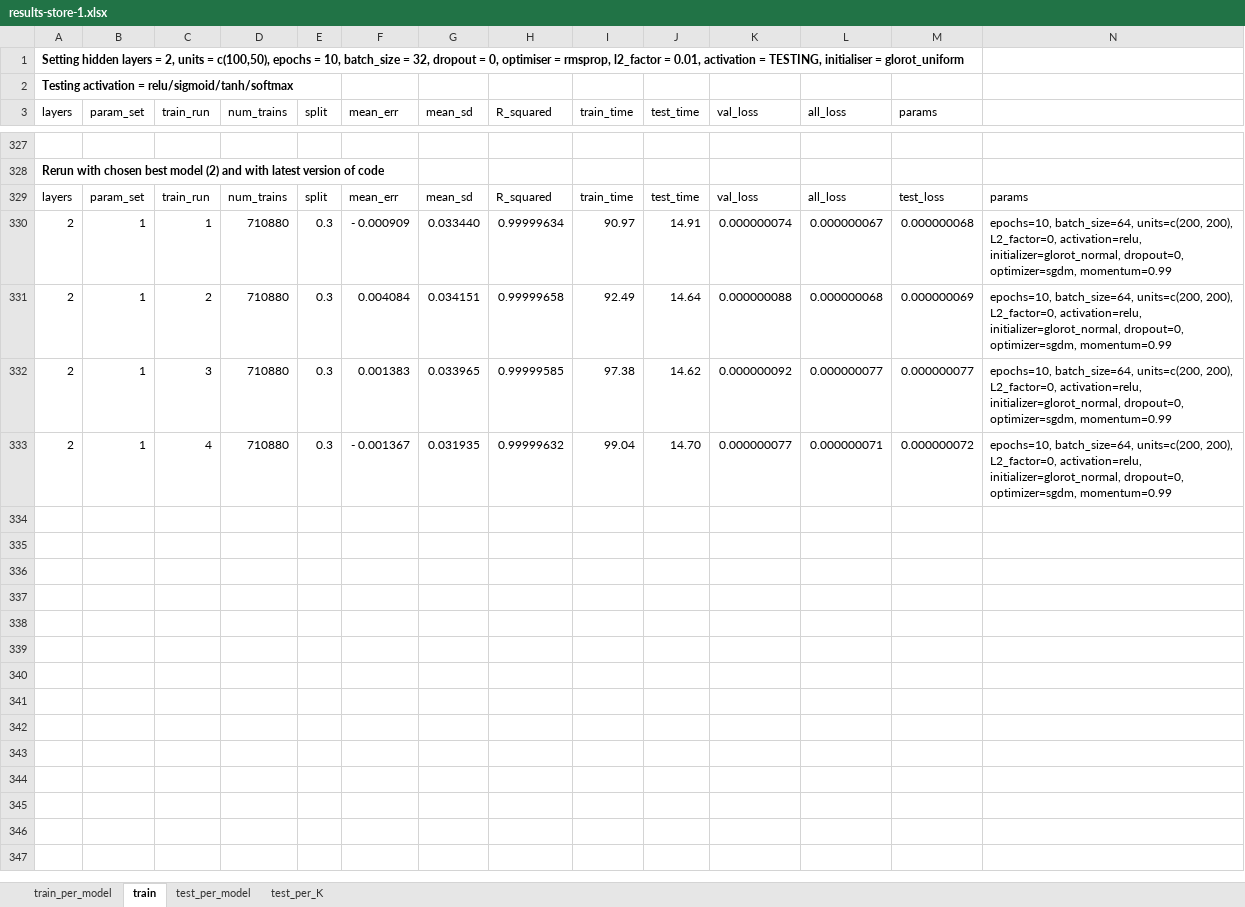
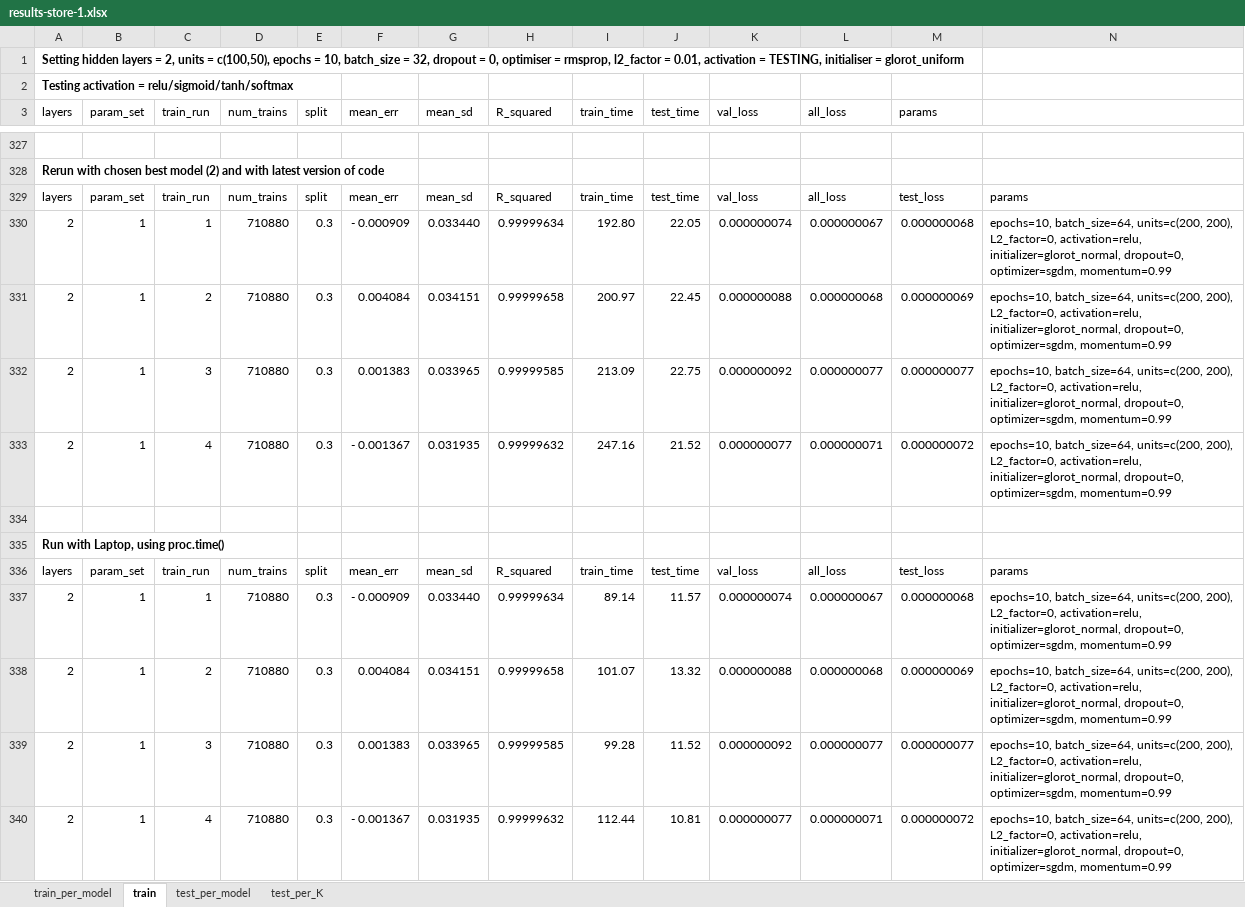
Before and after one commit to xtceh/UoSMScDissertation, an Excel workbook: results-store-1.xlsx, sheet train, drawn as a sheet; only a part is shown, gaps mark what is left out; values as stored, in another font and other column widths than the file's, no borders; the diff names each change by its address in the sheet, - before the commit and + after, or states it on an @@ line.

```diff
--- a/results-store-1.xlsx (sheet train)
+++ b/results-store-1.xlsx (sheet train)
-I330 (train_time): 90.97
+I330 (train_time): 192.80
-J330 (test_time): 14.91
+J330 (test_time): 22.05
-I331 (train_time): 92.49
+I331 (train_time): 200.97
-J331 (test_time): 14.64
+J331 (test_time): 22.45
-I332 (train_time): 97.38
+I332 (train_time): 213.09
-J332 (test_time): 14.62
+J332 (test_time): 22.75
-I333 (train_time): 99.04
+I333 (train_time): 247.16
-J333 (test_time): 14.70
+J333 (test_time): 21.52
+row 334: (empty)
+row 335: Run with Laptop, using proc.time()
+row 336: layers | param_set | train_run | num_trains | split | mean_err | mean_sd | R_squared | train_time | test_time | val_loss | all_loss | test_loss | params
+row 337: 2 | 1 | 1 | 710880 | 0.3 | - 0.000909 | 0.033440 | 0.99999634 | 89.14 | 11.57 | 0.000000074 | 0.000000067 | 0.000000068 | epochs=10, batch_size=64, units=c(200, 200), L2_factor=0, activation=relu, initializer=glorot_normal, dropout=0, optimizer=sgdm, momentum=0.99
+row 338: 2 | 1 | 2 | 710880 | 0.3 | 0.004084 | 0.034151 | 0.99999658 | 101.07 | 13.32 | 0.000000088 | 0.000000068 | 0.000000069 | epochs=10, batch_size=64, units=c(200, 200), L2_factor=0, activation=relu, initializer=glorot_normal, dropout=0, optimizer=sgdm, momentum=0.99
+row 339: 2 | 1 | 3 | 710880 | 0.3 | 0.001383 | 0.033965 | 0.99999585 | 99.28 | 11.52 | 0.000000092 | 0.000000077 | 0.000000077 | epochs=10, batch_size=64, units=c(200, 200), L2_factor=0, activation=relu, initializer=glorot_normal, dropout=0, optimizer=sgdm, momentum=0.99
+row 340: 2 | 1 | 4 | 710880 | 0.3 | - 0.001367 | 0.031935 | 0.99999632 | 112.44 | 10.81 | 0.000000077 | 0.000000071 | 0.000000072 | epochs=10, batch_size=64, units=c(200, 200), L2_factor=0, activation=relu, initializer=glorot_normal, dropout=0, optimizer=sgdm, momentum=0.99
```
Also changed, not shown: sheet test_per_K, sheet test_per_model, sheet train_per_model, results-store-2.xlsx, results-store-3.xlsx, 4 other files.
